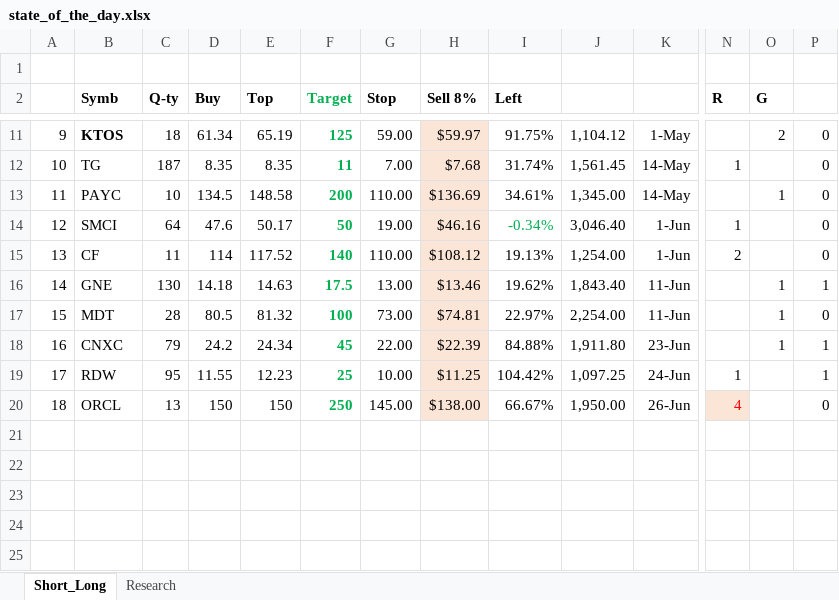
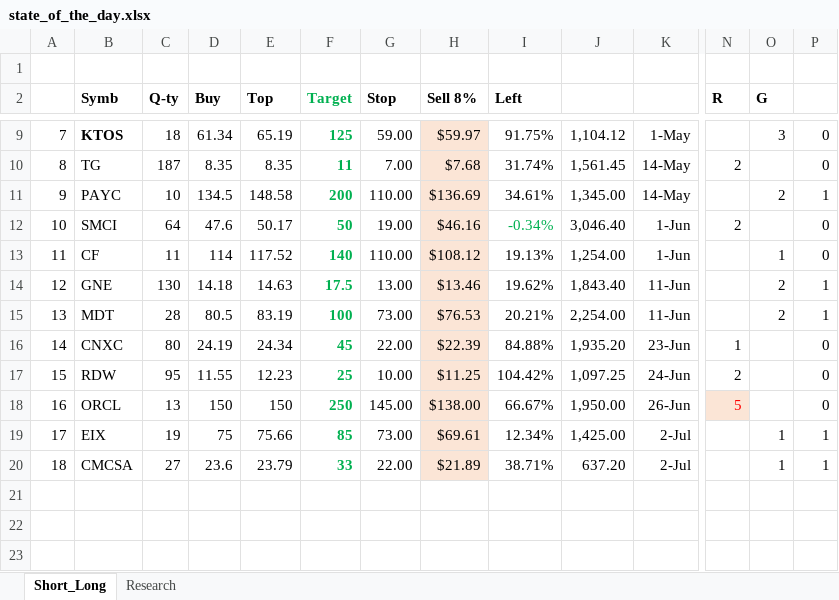
Before and after one commit to bilyky/AnalyzeFinData, an Excel workbook: state_of_the_day.xlsx, sheet Short_Long, drawn as a sheet; only a part is shown, gaps mark what is left out; the shorter side is filled out with more unchanged rows; values as stored, in another font and other column widths than the file's, no borders; addresses are those after the commit; rows hold the shown columns only; the diff covers the shown part only; the diff names each change by its address in the sheet, - before the commit and + after, or states it on an @@ line.

```diff
--- a/state_of_the_day.xlsx (sheet Short_Long)
+++ b/state_of_the_day.xlsx (sheet Short_Long)
-A9: 9
+A9: 7
-O9 (G): 2
+O9 (G): 3
-A10: 10
+A10: 8
-N10 (R): 1
+N10 (R): 2
-A11: 11
+A11: 9
-O11 (G): 1
+O11 (G): 2
-P11: 0
+P11: 1
-A12: 12
+A12: 10
-N12 (R): 1
+N12 (R): 2
-A13: 13
+A13: 11
-N13 (R): 2
+N13 (R): (empty)
-O13 (G): (empty)
+O13 (G): 1
-A14: 14
+A14: 12
-O14:O15 (G): 1
+O14:O15 (G): 2
-A15: 15
+A15: 13
-E15 (Top): 81.32
+E15 (Top): 83.19
-H15 (Sell 8%): $74.81
+H15 (Sell 8%): $76.53
-I15 (Left): 22.97%
+I15 (Left): 20.21%
-P15: 0
+P15: 1
-A16: 16
+A16: 14
-C16 (Q-ty): 79
+C16 (Q-ty): 80
-D16 (Buy): 24.2
+D16 (Buy): 24.19
-J16: 1,911.80
+J16: 1,935.20
-N16 (R): (empty)
+N16 (R): 1
-O16 (G): 1
+O16 (G): (empty)
-P16:P17: 1
+P16:P17: 0
-A17: 17
+A17: 15
-N17 (R): 1
+N17 (R): 2
-A18: 18
+A18: 16
-N18 (R): 4
+N18 (R): 5
+row 19: 17 | EIX | 19 | 75 | 75.66 | 85 | 73.00 | $69.61 | 12.34% | 1,425.00 | 2-Jul |  | 1 | 1
+row 20: 18 | CMCSA | 27 | 23.6 | 23.79 | 33 | 22.00 | $21.89 | 38.71% | 637.20 | 2-Jul |  | 1 | 1
```
Also changed, not shown: 2 added rows, 4 removed rows and 62 edited cells elsewhere in this sheet, sheet Research, formulas that keep their value.
